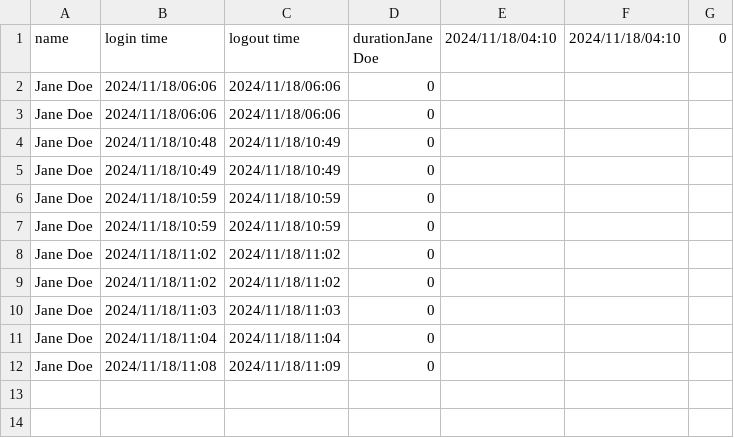
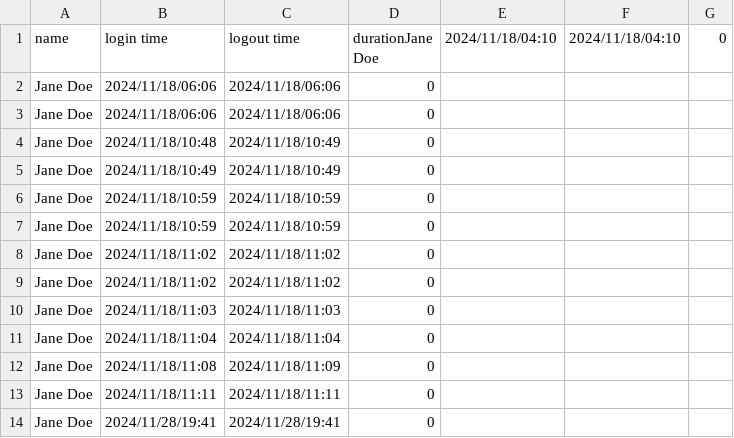
Before and after one commit to TRK95/my-oop-pj-demo, a CSV file: phq/bin/log.csv, drawn as a sheet; the diff names each change by its address in the sheet, - before the commit and + after, or states it on an @@ line.

```diff
--- a/phq/bin/log.csv
+++ b/phq/bin/log.csv
+row 13: Jane Doe | 2024/11/18/11:11 | 2024/11/18/11:11 | 0
+row 14: Jane Doe | 2024/11/28/19:41 | 2024/11/28/19:41 | 0
```
Also changed, not shown: phq/bin/orders.csv, phq/bin/payment.csv, 16 other files.
